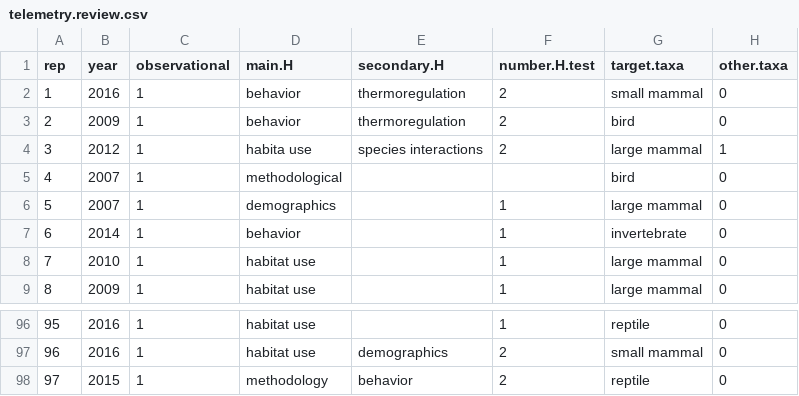
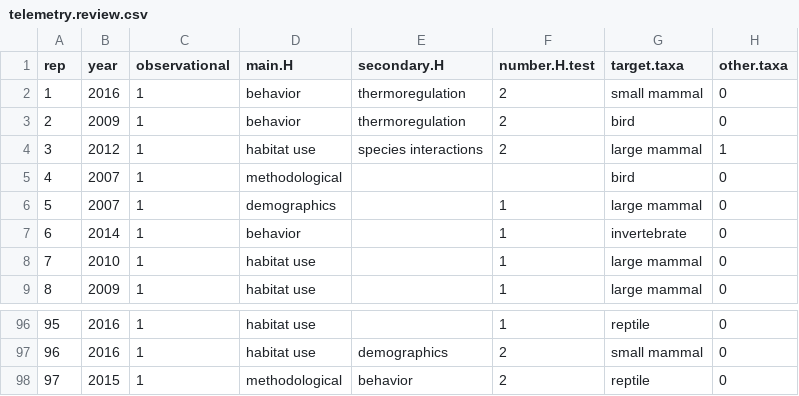
Before and after one commit to cjlortie/telemetry.review, a CSV file: data/telemetry.review.csv, drawn as a sheet; only a part is shown, gaps mark what is left out; the diff names each change by its address in the sheet, - before the commit and + after, or states it on an @@ line.

```diff
--- a/data/telemetry.review.csv
+++ b/data/telemetry.review.csv
-D4 (main.H): habita use
+D4 (main.H): habitat use
-D98 (main.H): methodology
+D98 (main.H): methodological
```
Also changed, not shown: 20 other files.
